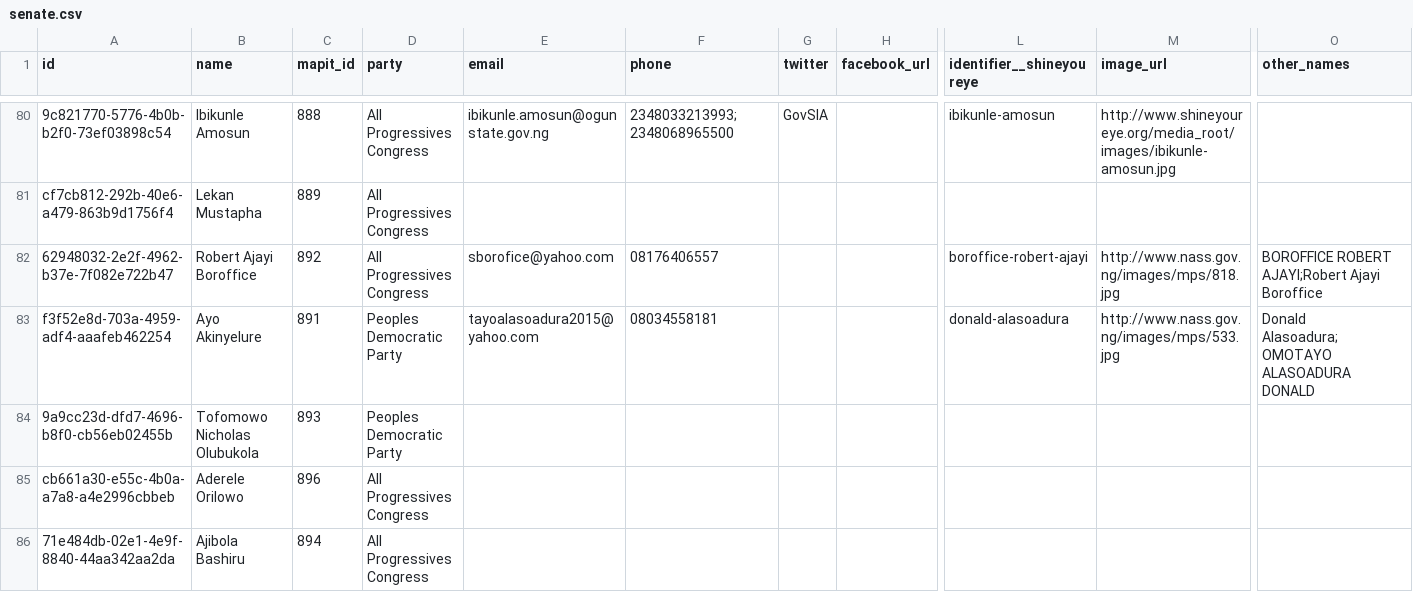
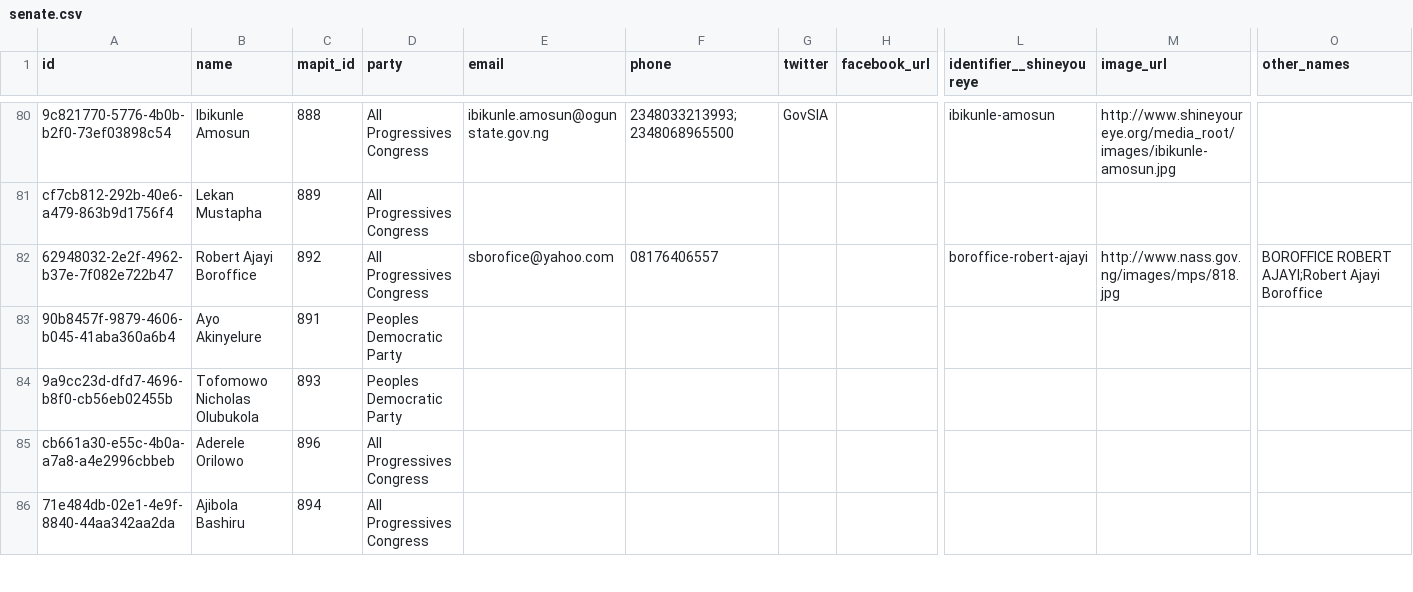
Before and after one commit to theyworkforyou/shineyoureye-sinatra, a CSV file: data/senate.csv, drawn as a sheet; only a part is shown, gaps mark what is left out; removed rows and columns are numbered as before the commit, all else as after; rows hold the shown columns only; the diff names each change by its address in the sheet, - before the commit and + after, or states it on an @@ line.

Commit message:
Update Ayo Akinyelure Data

```diff
--- a/data/senate.csv
+++ b/data/senate.csv
-row 83: f3f52e8d-703a-4959-adf4-aaafeb462254 | Ayo Akinyelure | 891 | Peoples Democratic Party | tayoalasoadura2015@yahoo.com | 08034558181 |  |  | donald-alasoadura | http://www.nass.gov.ng/images/mps/533.jpg | Donald Alasoadura;OMOTAYO ALASOADURA DONALD
+row 83: 90b8457f-9879-4606-b045-41aba360a6b4 | Ayo Akinyelure | 891 | Peoples Democratic Party
```
Also changed, not shown: data/extra-slugs.csv, 2 other files.
